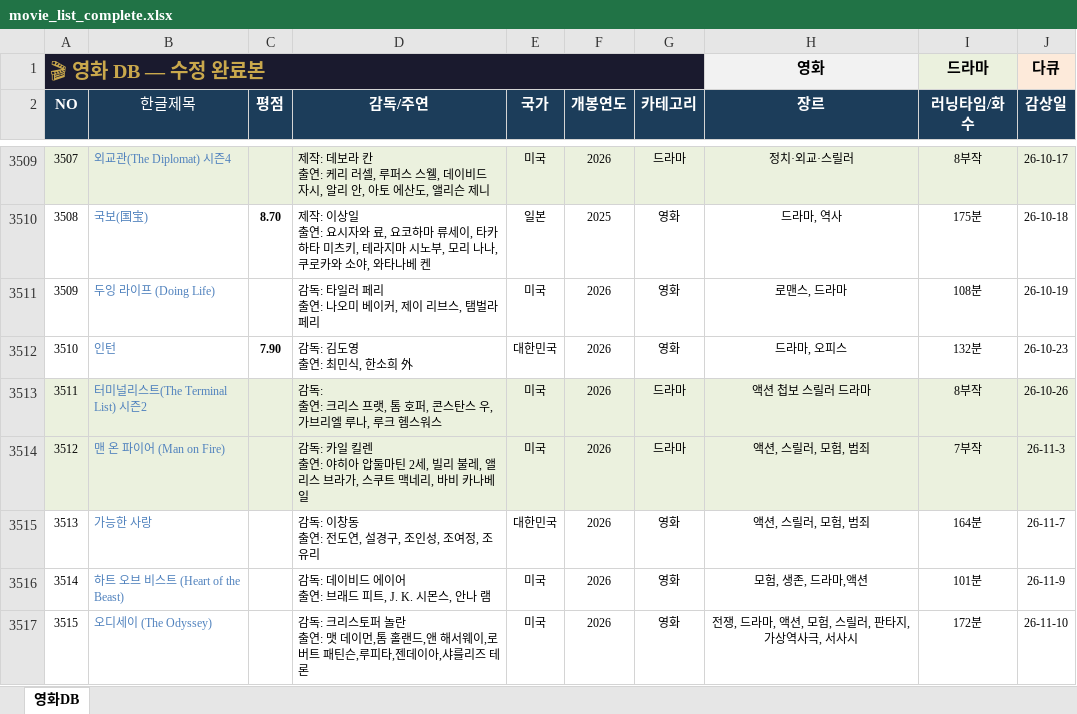
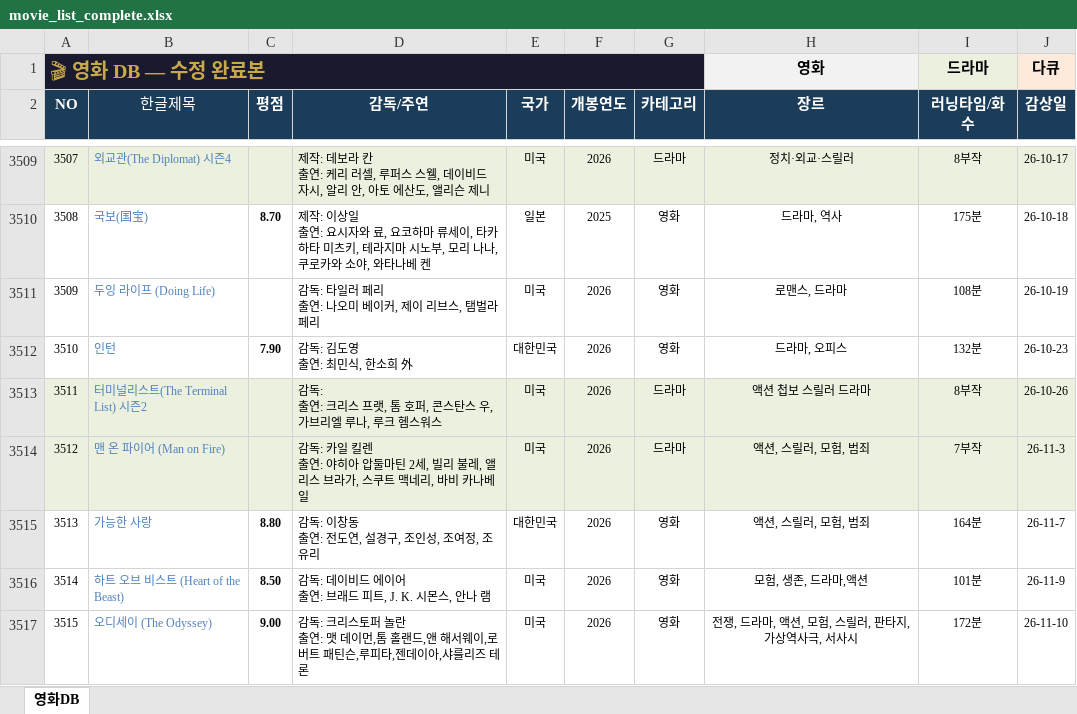
Before and after one commit to casio8000/film-humanities_Mobile, an Excel workbook: movie_list_complete.xlsx, sheet 영화DB, drawn as a sheet; only a part is shown, gaps mark what is left out; values as stored, in another font and other column widths than the file's, no borders; table styles not drawn; the diff names each change by its address in the sheet, - before the commit and + after, or states it on an @@ line.

Commit message:
Add files via upload

```diff
--- a/movie_list_complete.xlsx (sheet 영화DB)
+++ b/movie_list_complete.xlsx (sheet 영화DB)
-C3515 (평점): (empty)
+C3515 (평점): 8.80
-C3516 (평점): (empty)
+C3516 (평점): 8.50
-C3517 (평점): (empty)
+C3517 (평점): 9.00
```
